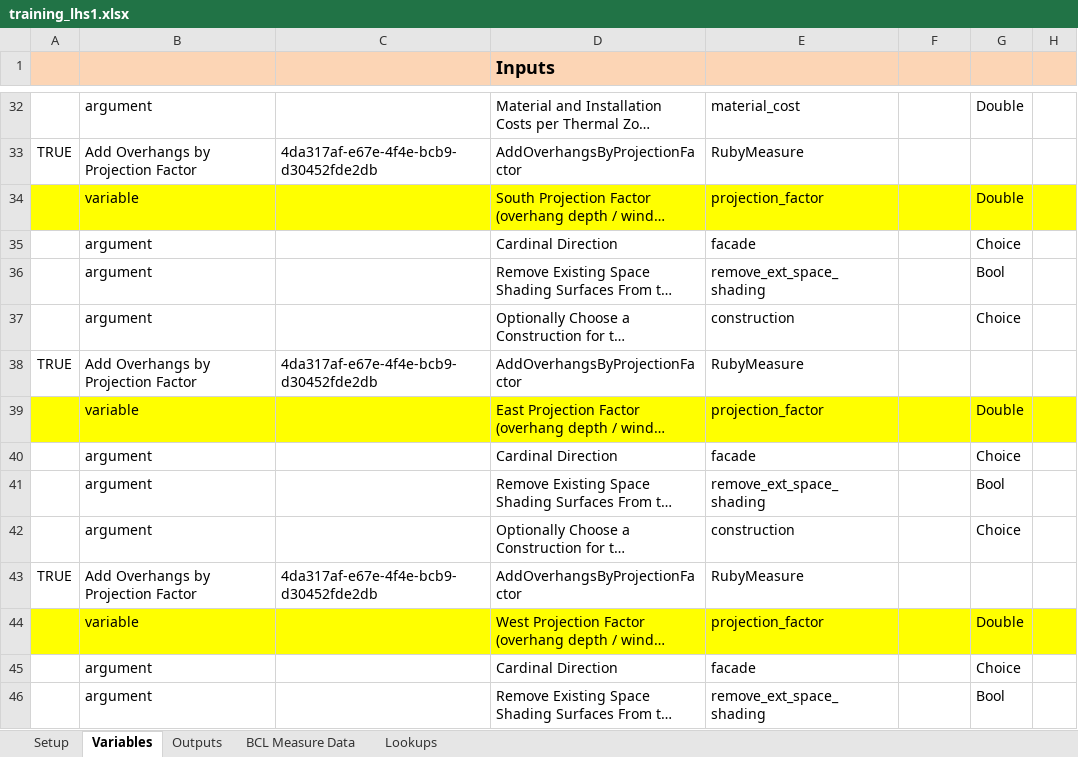
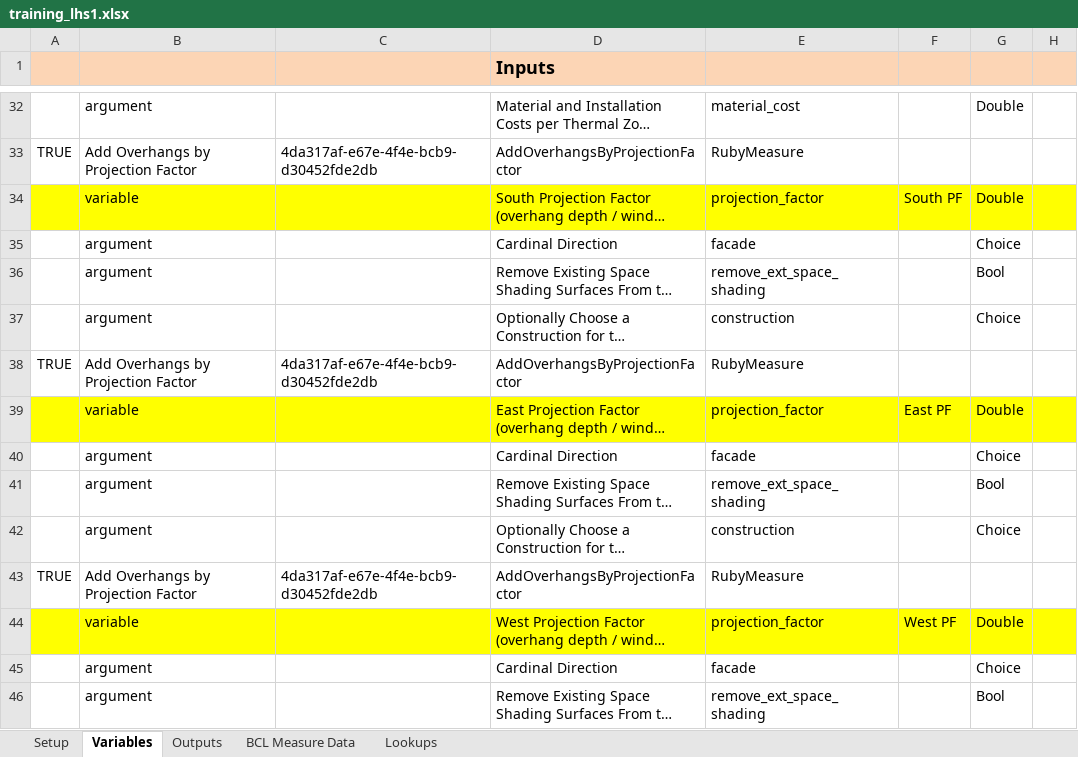
Before and after one commit to NREL/OpenStudio-analysis-spreadsheet, an Excel workbook: projects/training_lhs1.xlsx, sheet Variables, drawn as a sheet; only a part is shown, gaps mark what is left out; long unchanged cells end in …; values as stored, in another font and other column widths than the file's, no borders; the diff names each change by its address in the sheet, - before the commit and + after, or states it on an @@ line.

```diff
--- a/projects/training_lhs1.xlsx (sheet Variables)
+++ b/projects/training_lhs1.xlsx (sheet Variables)
-F34: (empty)
+F34: South PF
-F39: (empty)
+F39: East PF
-F44: (empty)
+F44: West PF
```
Also changed, not shown: sheet Outputs, sheet Setup, 2 other files.
